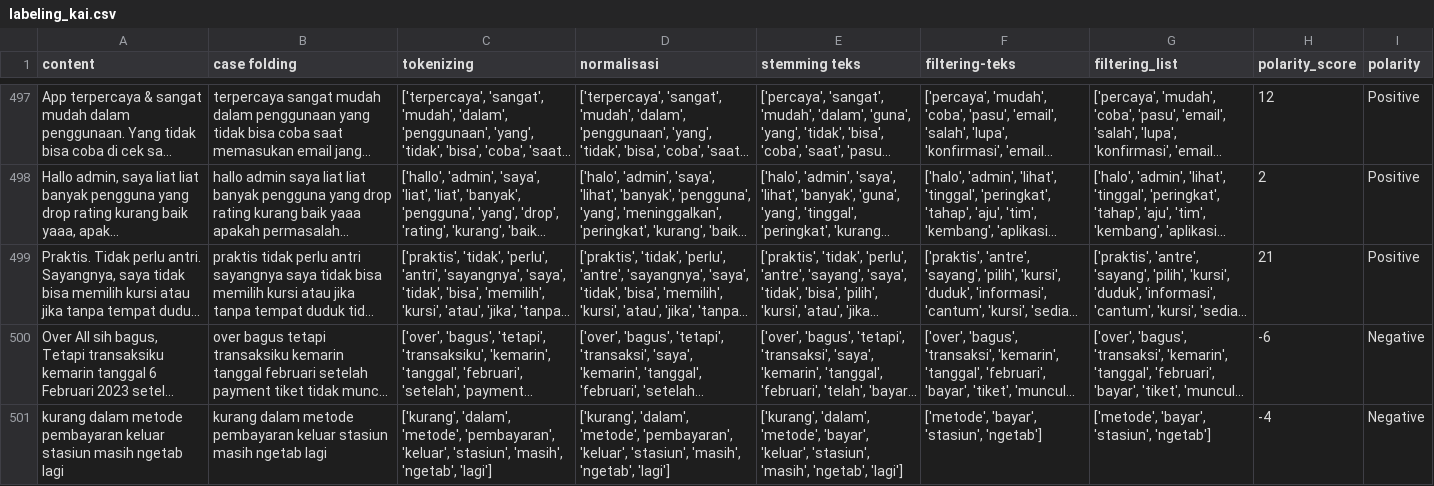
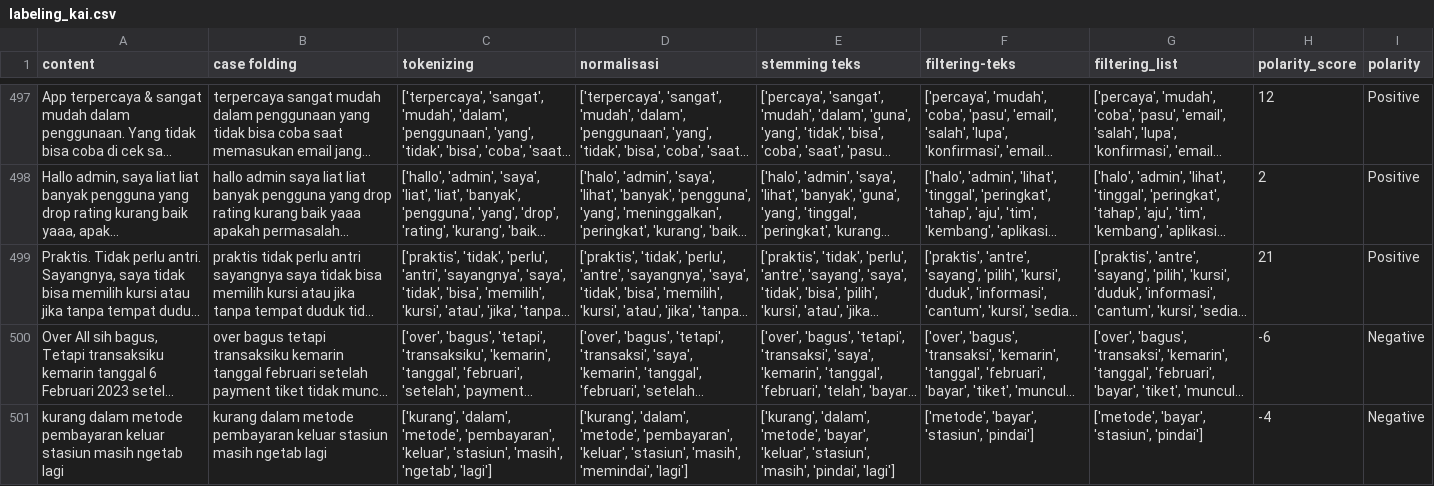
Before and after one commit to erycaaaaa/TransportApp-Sentiment-Analysis-Lexicon-Inset-SVM, a CSV file: Notebook/labeling_kai.csv, drawn as a sheet; only a part is shown, gaps mark what is left out; long unchanged cells end in …; the diff covers the shown part only; the diff names each change by its address in the sheet, - before the commit and + after, or states it on an @@ line.

```diff
--- a/Notebook/labeling_kai.csv
+++ b/Notebook/labeling_kai.csv
-D501 (normalisasi): …'stasiun', 'masih', 'ngetab', 'lagi']
+D501 (normalisasi): …'stasiun', 'masih', 'memindai', 'lagi']
-E501 (stemming teks): …'stasiun', 'masih', 'ngetab', 'lagi']
+E501 (stemming teks): …'stasiun', 'masih', 'pindai', 'lagi']
-F501 (filtering-teks): ['metode', 'bayar', 'stasiun', 'ngetab']
+F501 (filtering-teks): ['metode', 'bayar', 'stasiun', 'pindai']
-G501 (filtering_list): ['metode', 'bayar', 'stasiun', 'ngetab']
+G501 (filtering_list): ['metode', 'bayar', 'stasiun', 'pindai']
```
Also changed, not shown: 8 edited cells elsewhere in this file, Dataset/Data Collection/Data-Mentah/DatasetMentahKAI.csv, Notebook/HasilPreprocessing.csv, 15 other files.
